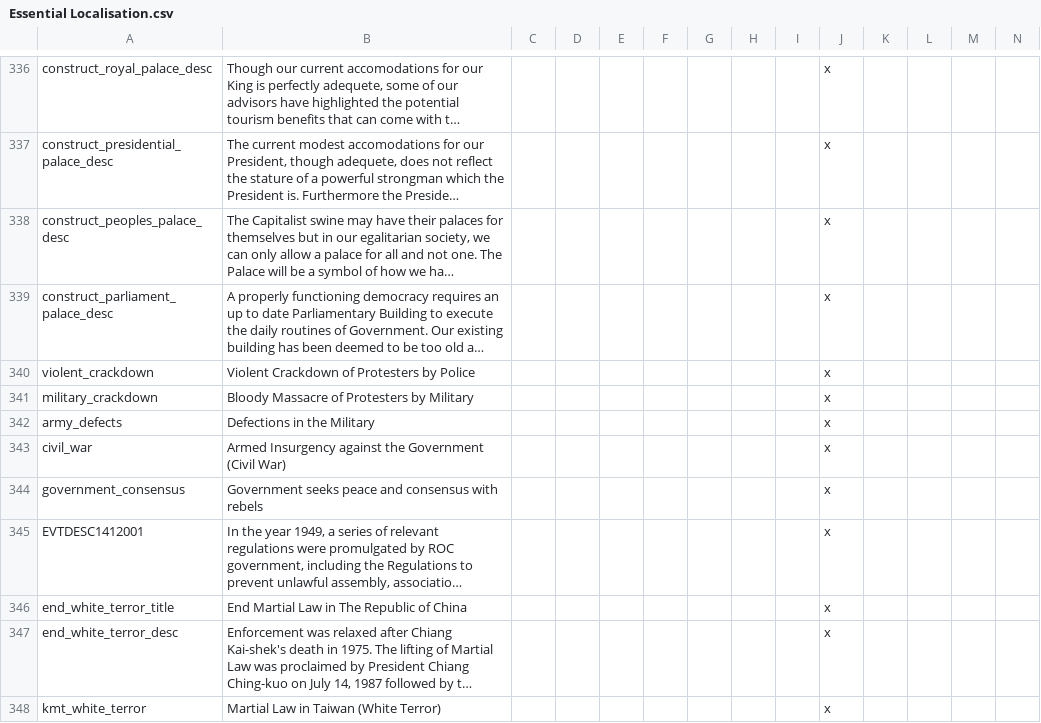
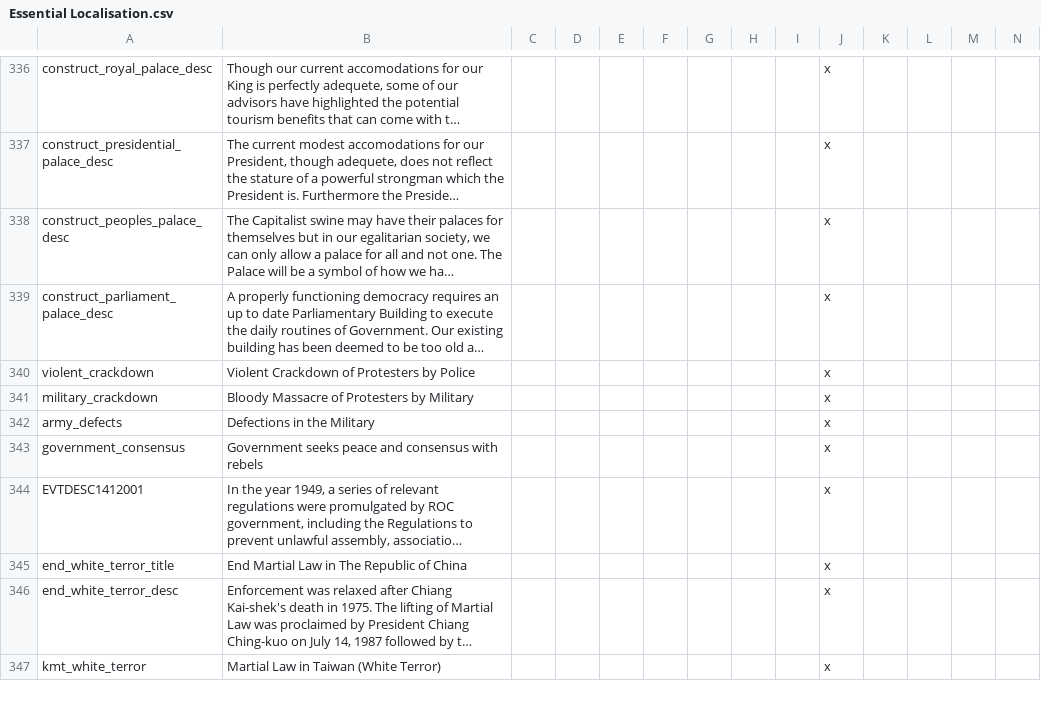
Before and after one commit to settintotrieste/Victoria-2-Cold-War-Enhancement-Mod-CWE, a CSV file: CWE/localisation/Essential Localisation.csv, drawn as a sheet; only a part is shown, gaps mark what is left out; long unchanged cells end in …; rows hold the shown columns only; the diff names each change by its address in the sheet, - before the commit and + after, or states it on an @@ line.

```diff
--- a/CWE/localisation/Essential Localisation.csv
+++ b/CWE/localisation/Essential Localisation.csv
-row 343: civil_war | Armed Insurgency against the Government (Civil War) |  |  |  |  |  |  |  | x
```
Also changed, not shown: 1 other file.
